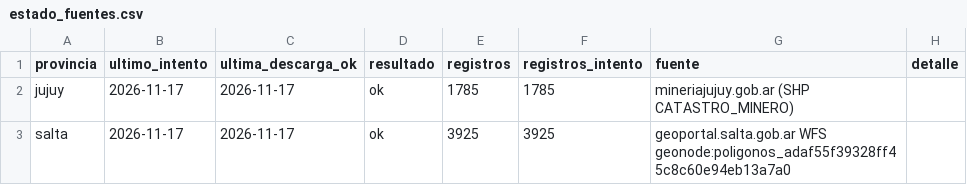
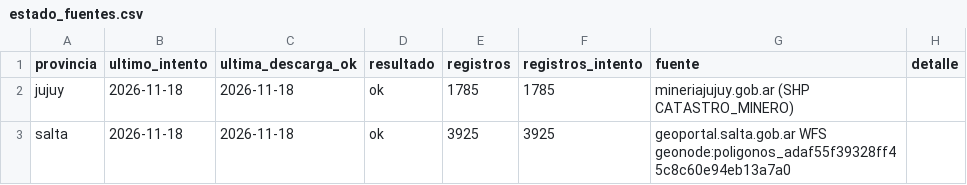
Before and after one commit to tomasvidal/catastro-litio-noa, a CSV file: data/estado_fuentes.csv, drawn as a sheet.

```diff
--- a/data/estado_fuentes.csv
+++ b/data/estado_fuentes.csv
@@ -1,3 +1,3 @@
 provincia,ultimo_intento,ultima_descarga_ok,resultado,registros,registros_intento,fuente,detalle
-jujuy,2026-11-17,2026-11-17,ok,1785,1785,mineriajujuy.gob.ar (SHP CATASTRO_MINERO),
-salta,2026-11-17,2026-11-17,ok,3925,3925,geoportal.salta.gob.ar WFS geonode:poligonos_adaf55f39328ff45c8c60e94eb13a7a0,
+jujuy,2026-11-18,2026-11-18,ok,1785,1785,mineriajujuy.gob.ar (SHP CATASTRO_MINERO),
+salta,2026-11-18,2026-11-18,ok,3925,3925,geoportal.salta.gob.ar WFS geonode:poligonos_adaf55f39328ff45c8c60e94eb13a7a0,
```
Also changed, not shown: data/historial/descargas.csv.
